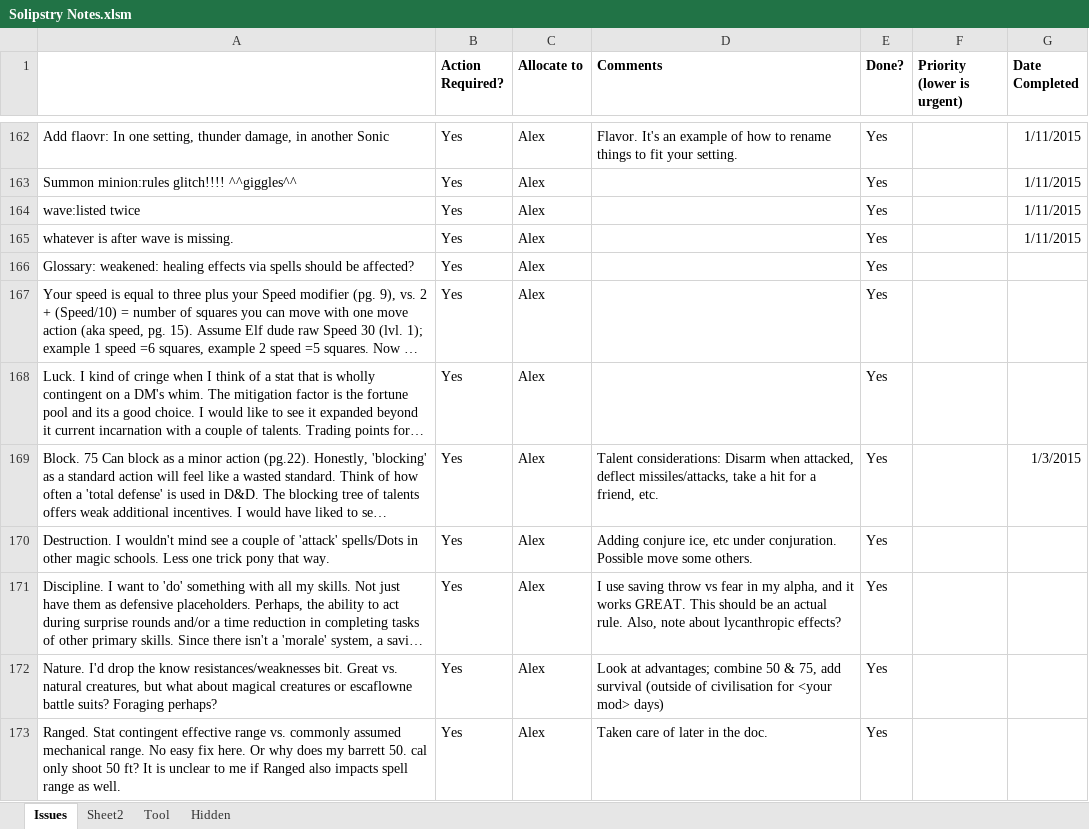
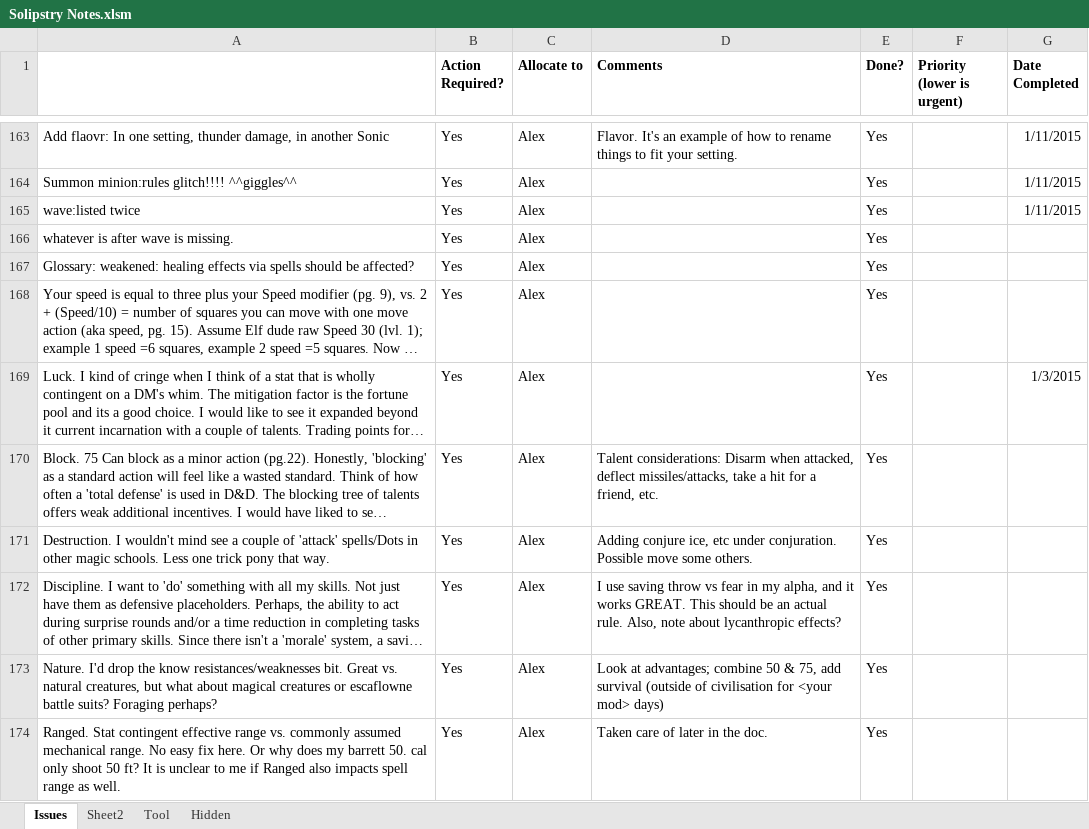
Before and after one commit to asr1/ChimeraRPG, an Excel workbook: TODO/Solipstry Notes.xlsm, sheet Issues, drawn as a sheet; only a part is shown, gaps mark what is left out; long unchanged cells end in …; values as stored, in another font and other column widths than the file's, no borders; addresses are those after the commit; the diff covers the shown part only; the diff names each change by its address in the sheet, - before the commit and + after, or states it on an @@ line.

```diff
--- a/TODO/Solipstry Notes.xlsm (sheet Issues)
+++ b/TODO/Solipstry Notes.xlsm (sheet Issues)
-G166 (Date Completed): 1/11/2015
+G166 (Date Completed): (empty)
-G169 (Date Completed): (empty)
+G169 (Date Completed): 1/3/2015
-G170 (Date Completed): 1/3/2015
+G170 (Date Completed): (empty)
```
Also changed, not shown: 1 added row and 40 edited cells elsewhere in this sheet, charts or pictures.
